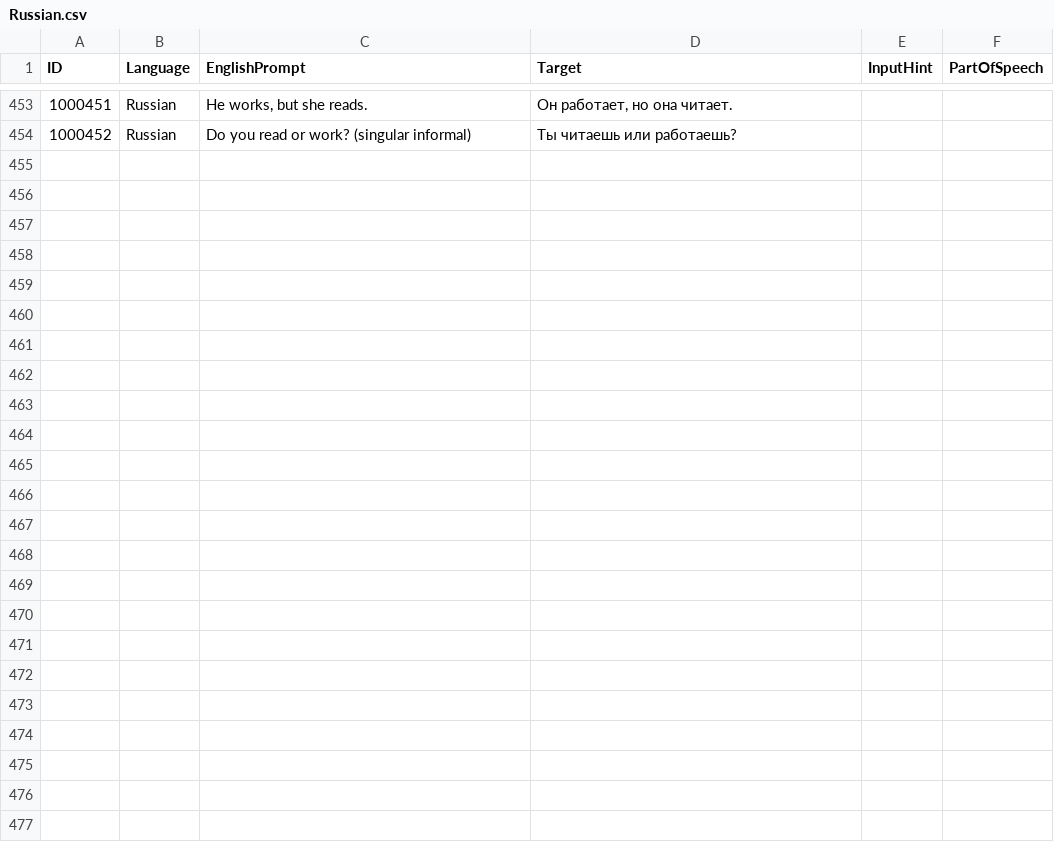
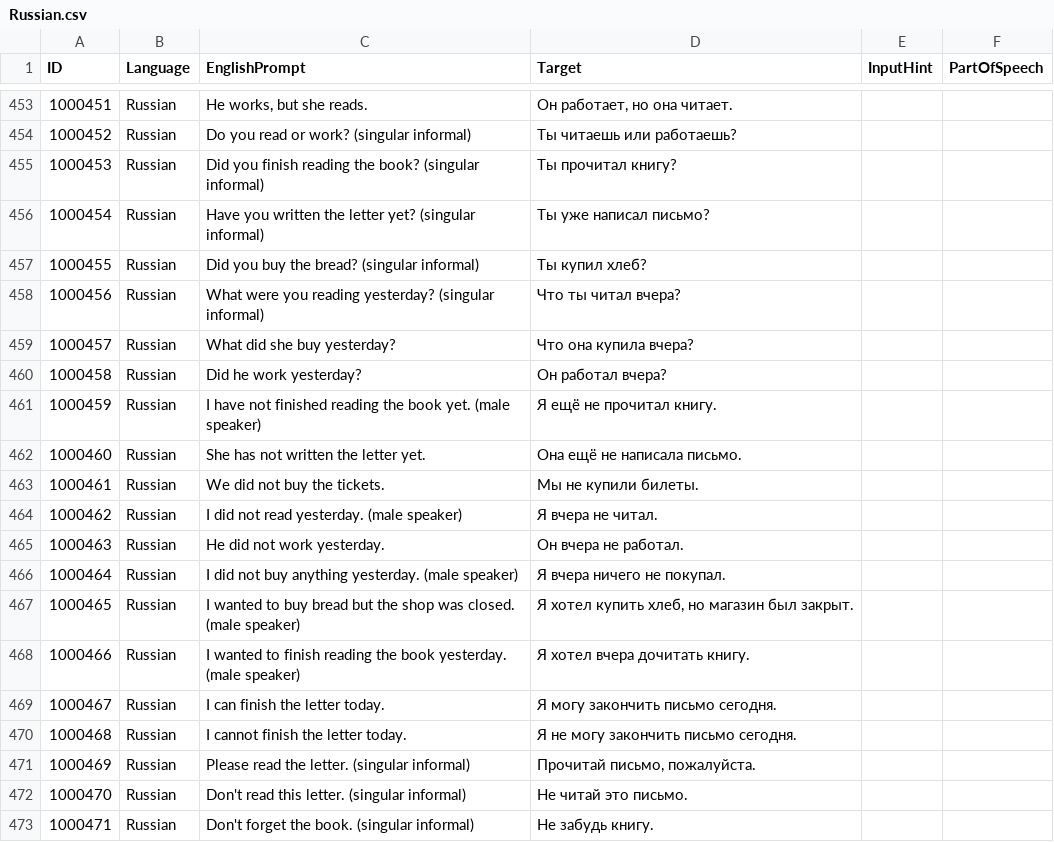
Before and after one commit to tristan84a/Polyglot-Curriculum, a CSV file: Cards/Russian.csv, drawn as a sheet; only a part is shown, gaps mark what is left out; the diff covers the shown part only.

Commit message:
Extend Russian through RU-29 with aspect and narrative synthesis

```diff
--- a/Cards/Russian.csv
+++ b/Cards/Russian.csv
@@ -454 +454,20 @@
 1000452,Russian,Do you read or work? (singular informal),Ты читаешь или работаешь?,,
+1000453,Russian,Did you finish reading the book? (singular informal),Ты прочитал книгу?,,
+1000454,Russian,Have you written the letter yet? (singular informal),Ты уже написал письмо?,,
+1000455,Russian,Did you buy the bread? (singular informal),Ты купил хлеб?,,
+1000456,Russian,What were you reading yesterday? (singular informal),Что ты читал вчера?,,
+1000457,Russian,What did she buy yesterday?,Что она купила вчера?,,
+1000458,Russian,Did he work yesterday?,Он работал вчера?,,
+1000459,Russian,I have not finished reading the book yet. (male speaker),Я ещё не прочитал книгу.,,
+1000460,Russian,She has not written the letter yet.,Она ещё не написала письмо.,,
+1000461,Russian,We did not buy the tickets.,Мы не купили билеты.,,
+1000462,Russian,I did not read yesterday. (male speaker),Я вчера не читал.,,
+1000463,Russian,He did not work yesterday.,Он вчера не работал.,,
+1000464,Russian,I did not buy anything yesterday. (male speaker),Я вчера ничего не покупал.,,
+1000465,Russian,I wanted to buy bread but the shop was closed. (male speaker),"Я хотел купить хлеб, но магазин был закрыт.",,
+1000466,Russian,I wanted to finish reading the book yesterday. (male speaker),Я хотел вчера дочитать книгу.,,
+1000467,Russian,I can finish the letter today.,Я могу закончить письмо сегодня.,,
+1000468,Russian,I cannot finish the letter today.,Я не могу закончить письмо сегодня.,,
+1000469,Russian,Please read the letter. (singular informal),"Прочитай письмо, пожалуйста.",,
+1000470,Russian,Don't read this letter. (singular informal),Не читай это письмо.,,
+1000471,Russian,Don't forget the book. (singular informal),Не забудь книгу.,,
```
Also changed, not shown: 22 added rows elsewhere in this file.
